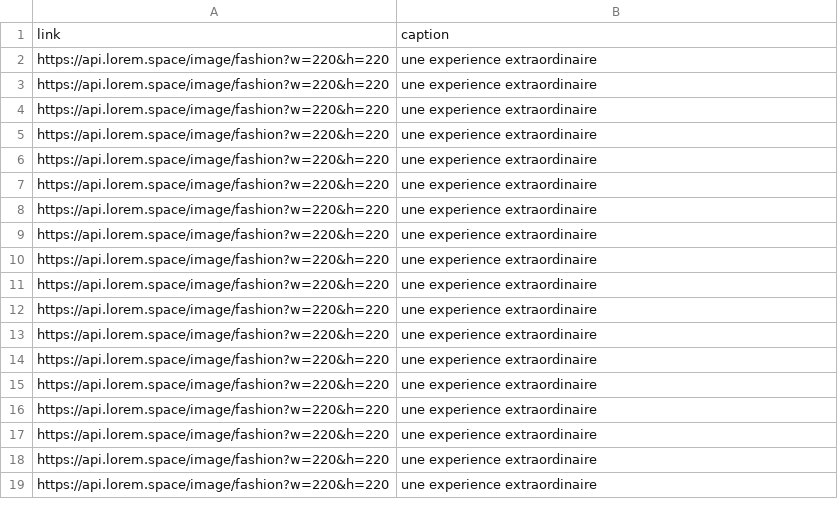
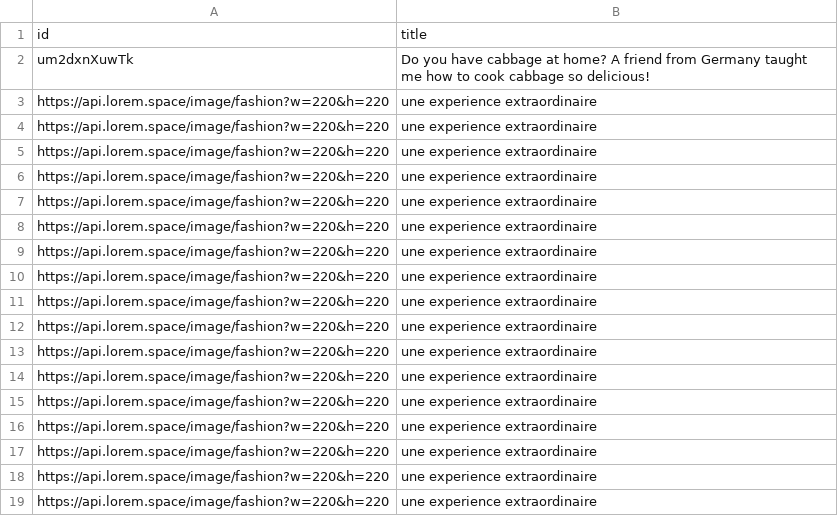
Before and after one commit to amispourlavie/cms, a CSV file: preview/lang/en/videos/list.csv, drawn as a sheet.

Commit message:
Update list.csv

```diff
--- a/preview/lang/en/videos/list.csv
+++ b/preview/lang/en/videos/list.csv
@@ -1,3 +1,3 @@
-link, caption
-https://api.lorem.space/image/fashion?w=220&h=220, une experience extraordinaire
+id, title
+um2dxnXuwTk, "Do you have cabbage at home? A friend from Germany taught me how to cook cabbage so delicious!"
 https://api.lorem.space/image/fashion?w=220&h=220, une experience extraordinaire
```
